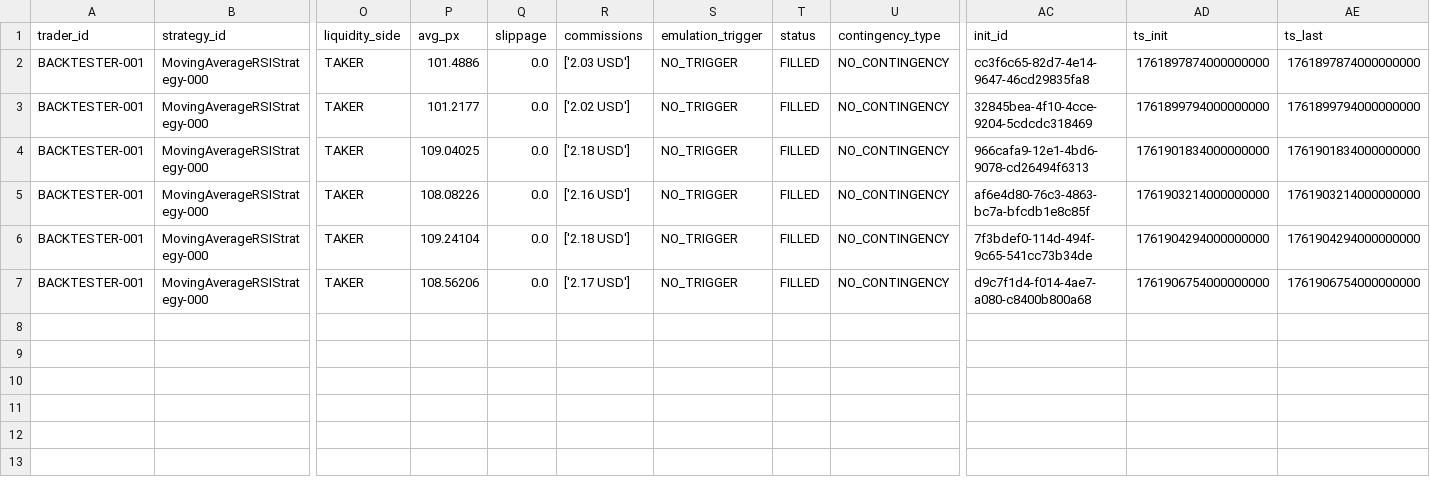
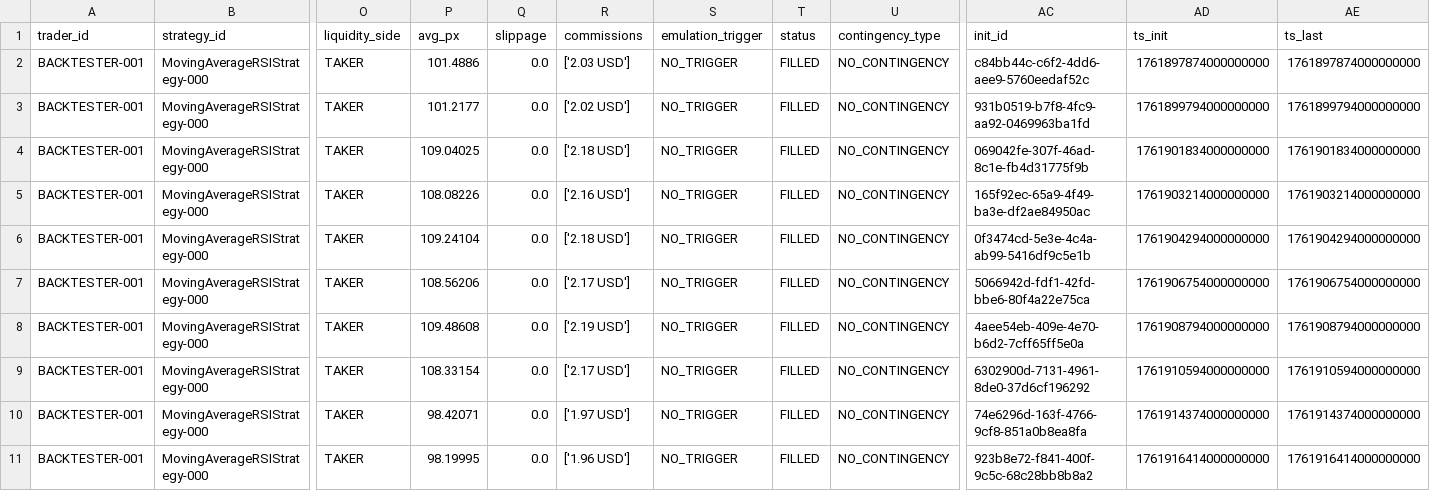
Before and after one commit to ADC-1747/synaptic, a CSV file: backtest_results/orders_report.csv, drawn as a sheet; only a part is shown, gaps mark what is left out; rows hold the shown columns only; the diff names each change by its address in the sheet, - before the commit and + after, or states it on an @@ line.

```diff
--- a/backtest_results/orders_report.csv
+++ b/backtest_results/orders_report.csv
-AC2 (init_id): cc3f6c65-82d7-4e14-9647-46cd29835fa8
+AC2 (init_id): c84bb44c-c6f2-4dd6-aee9-5760eedaf52c
-AC3 (init_id): 32845bea-4f10-4cce-9204-5cdcdc318469
+AC3 (init_id): 931b0519-b7f8-4fc9-aa92-0469963ba1fd
-AC4 (init_id): 966cafa9-12e1-4bd6-9078-cd26494f6313
+AC4 (init_id): 069042fe-307f-46ad-8c1e-fb4d31775f9b
-AC5 (init_id): af6e4d80-76c3-4863-bc7a-bfcdb1e8c85f
+AC5 (init_id): 165f92ec-65a9-4f49-ba3e-df2ae84950ac
-AC6 (init_id): 7f3bdef0-114d-494f-9c65-541cc73b34de
+AC6 (init_id): 0f3474cd-5e3e-4c4a-ab99-5416df9c5e1b
-AC7 (init_id): d9c7f1d4-f014-4ae7-a080-c8400b800a68
+AC7 (init_id): 5066942d-fdf1-42fd-bbe6-80f4a22e75ca
+row 8: BACKTESTER-001 | MovingAverageRSIStrategy-000 | TAKER | 109.48608 | 0.0 | ['2.19 USD'] | NO_TRIGGER | FILLED | NO_CONTINGENCY | 4aee54eb-409e-4e70-b6d2-7cff65ff5e0a | 1761908794000000000 | 1761908794000000000
+row 9: BACKTESTER-001 | MovingAverageRSIStrategy-000 | TAKER | 108.33154 | 0.0 | ['2.17 USD'] | NO_TRIGGER | FILLED | NO_CONTINGENCY | 6302900d-7131-4961-8de0-37d6cf196292 | 1761910594000000000 | 1761910594000000000
+row 10: BACKTESTER-001 | MovingAverageRSIStrategy-000 | TAKER | 98.42071 | 0.0 | ['1.97 USD'] | NO_TRIGGER | FILLED | NO_CONTINGENCY | 74e6296d-163f-4766-9cf8-851a0b8ea8fa | 1761914374000000000 | 1761914374000000000
+row 11: BACKTESTER-001 | MovingAverageRSIStrategy-000 | TAKER | 98.19995 | 0.0 | ['1.96 USD'] | NO_TRIGGER | FILLED | NO_CONTINGENCY | 923b8e72-f841-400f-9c5c-68c28bb8b8a2 | 1761916414000000000 | 1761916414000000000
```
Also changed, not shown: backtest_results/fills_report.csv, backtest_results/positions_report.csv, 3 other files.
